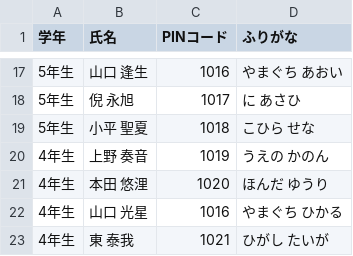
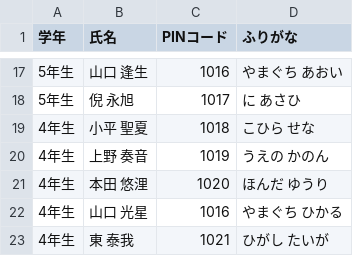
Before and after one commit to oro-orz/takutoh-baseball-system, a CSV file: database/_____________PIN_____.csv, drawn as a sheet; only a part is shown, gaps mark what is left out.

```diff
--- a/database/_____________PIN_____.csv
+++ b/database/_____________PIN_____.csv
@@ -18,3 +18,3 @@
 5年生,倪 永旭,1017,に あさひ
-5年生,小平 聖夏,1018,こひら せな
+4年生,小平 聖夏,1018,こひら せな
 4年生,上野 奏音,1019,うえの かのん
```
Also changed, not shown: 3 other files.
